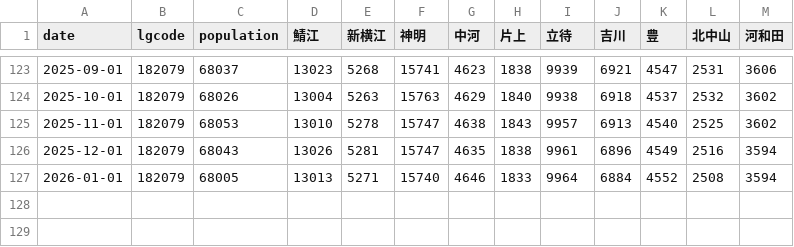
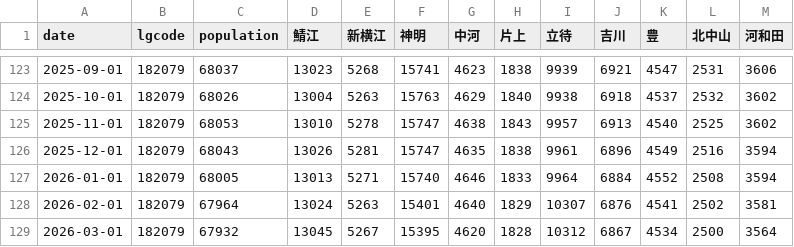
Before and after one commit to code4fukui/opendata_fukui, a CSV file: sabae_population.csv, drawn as a sheet; only a part is shown, gaps mark what is left out; the diff names each change by its address in the sheet, - before the commit and + after, or states it on an @@ line.

Commit message:
update data

```diff
--- a/sabae_population.csv
+++ b/sabae_population.csv
+row 128: 2026-02-01 | 182079 | 67964 | 13024 | 5263 | 15401 | 4640 | 1829 | 10307 | 6876 | 4541 | 2502 | 3581
+row 129: 2026-03-01 | 182079 | 67932 | 13045 | 5267 | 15395 | 4620 | 1828 | 10312 | 6867 | 4534 | 2500 | 3564
```
Also changed, not shown: 1 other file.
